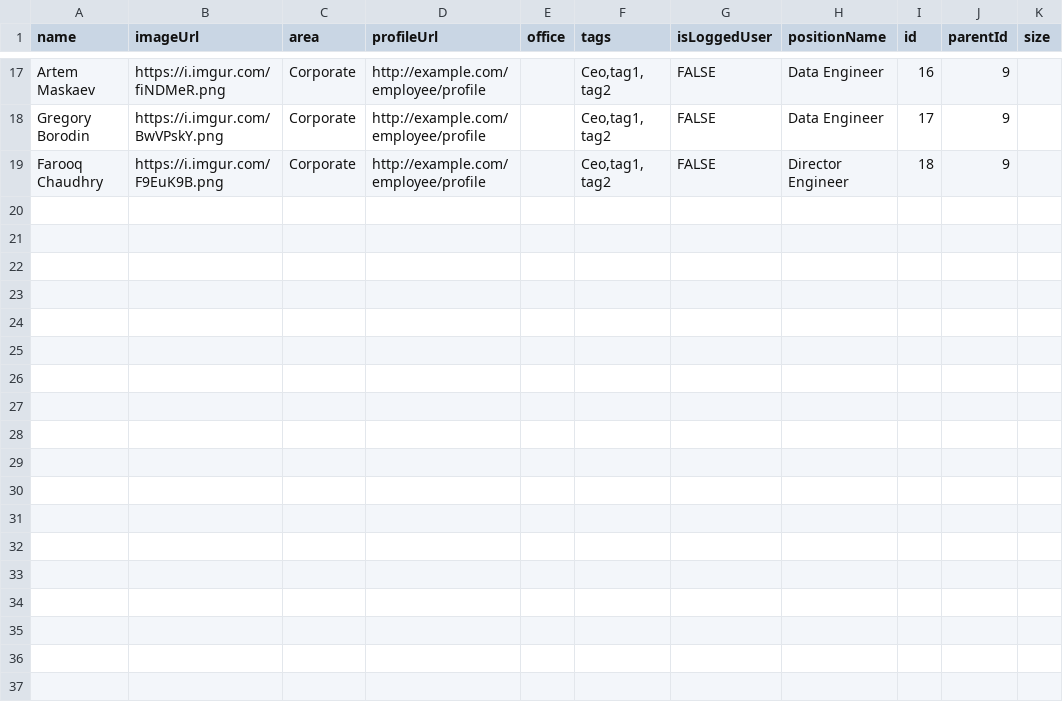
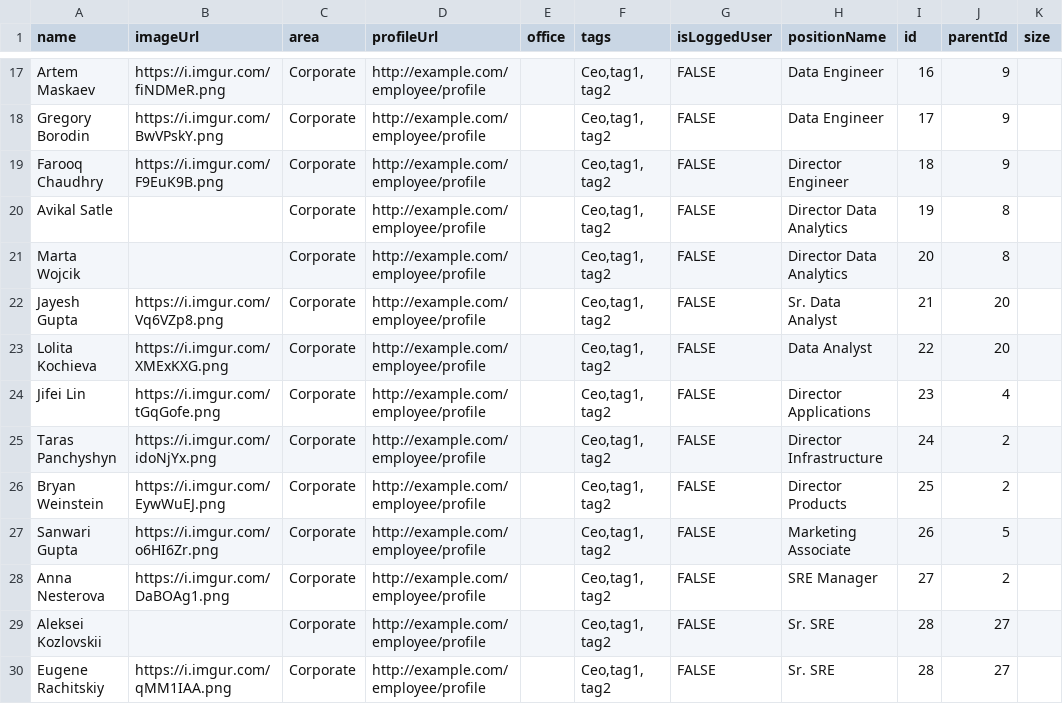
Before and after one commit to pp-avaradhan/test, a CSV file: employees.csv, drawn as a sheet; only a part is shown, gaps mark what is left out; the diff names each change by its address in the sheet, - before the commit and + after, or states it on an @@ line.

Commit message:
Update employees.csv

```diff
--- a/employees.csv
+++ b/employees.csv
+row 20: Avikal Satle |  | Corporate | http://example.com/employee/profile |  | Ceo,tag1, tag2 | FALSE | Director Data Analytics | 19 | 8
+row 21: Marta Wojcik |  | Corporate | http://example.com/employee/profile |  | Ceo,tag1, tag2 | FALSE | Director Data Analytics | 20 | 8
+row 22: Jayesh Gupta | https://i.imgur.com/Vq6VZp8.png | Corporate | http://example.com/employee/profile |  | Ceo,tag1, tag2 | FALSE | Sr. Data Analyst | 21 | 20
+row 23: Lolita Kochieva | https://i.imgur.com/XMExKXG.png | Corporate | http://example.com/employee/profile |  | Ceo,tag1, tag2 | FALSE | Data Analyst | 22 | 20
+row 24: Jifei Lin | https://i.imgur.com/tGqGofe.png | Corporate | http://example.com/employee/profile |  | Ceo,tag1, tag2 | FALSE | Director Applications | 23 | 4
+row 25: Taras Panchyshyn | https://i.imgur.com/idoNjYx.png | Corporate | http://example.com/employee/profile |  | Ceo,tag1, tag2 | FALSE | Director Infrastructure | 24 | 2
+row 26: Bryan Weinstein | https://i.imgur.com/EywWuEJ.png | Corporate | http://example.com/employee/profile |  | Ceo,tag1, tag2 | FALSE | Director Products | 25 | 2
+row 27: Sanwari Gupta | https://i.imgur.com/o6HI6Zr.png | Corporate | http://example.com/employee/profile |  | Ceo,tag1, tag2 | FALSE | Marketing Associate | 26 | 5
+row 28: Anna Nesterova | https://i.imgur.com/DaBOAg1.png | Corporate | http://example.com/employee/profile |  | Ceo,tag1, tag2 | FALSE | SRE Manager | 27 | 2
+row 29: Aleksei Kozlovskii |  | Corporate | http://example.com/employee/profile |  | Ceo,tag1, tag2 | FALSE | Sr. SRE | 28 | 27
+row 30: Eugene Rachitskiy | https://i.imgur.com/qMM1IAA.png | Corporate | http://example.com/employee/profile |  | Ceo,tag1, tag2 | FALSE | Sr. SRE | 28 | 27
```
